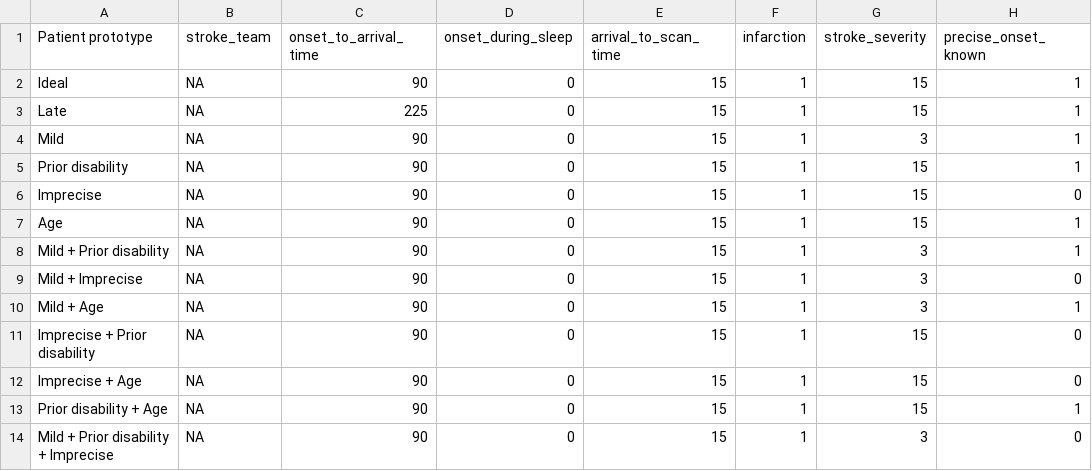
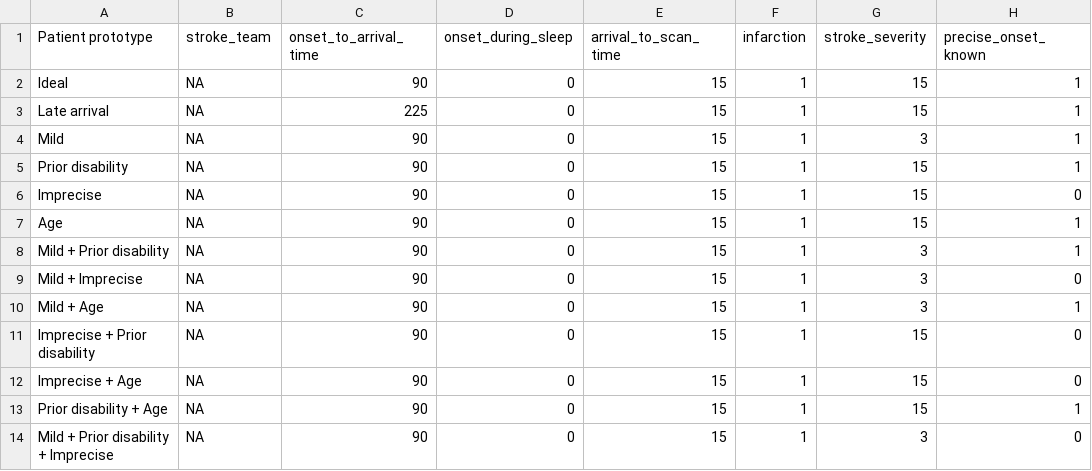
Before and after one commit to samuel-book/samuel_2_production, a CSV file: data/data_for_ml/ml_patient_prototypes.csv, drawn as a sheet; only a part is shown; the diff names each change by its address in the sheet, - before the commit and + after, or states it on an @@ line.

Commit message:
Update prototype patients

```diff
--- a/data/data_for_ml/ml_patient_prototypes.csv
+++ b/data/data_for_ml/ml_patient_prototypes.csv
-A3 (Patient prototype): Late
+A3 (Patient prototype): Late arrival
```
